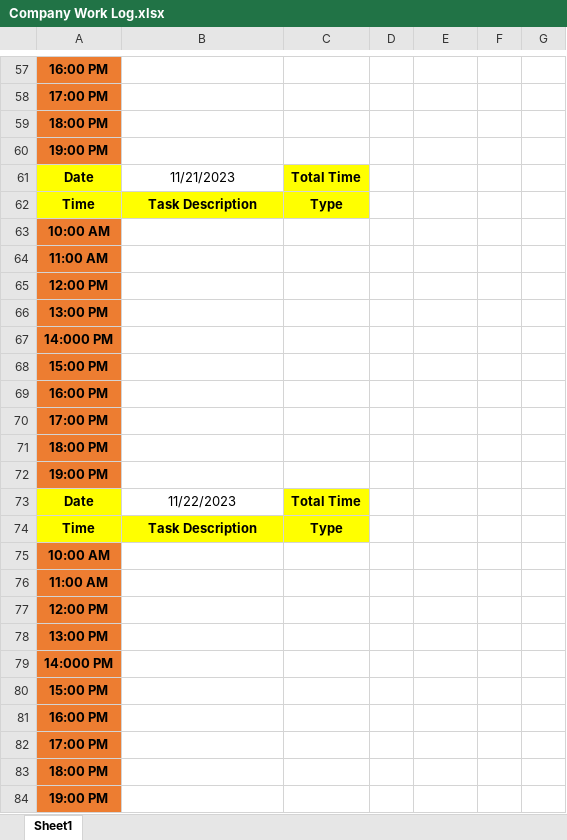
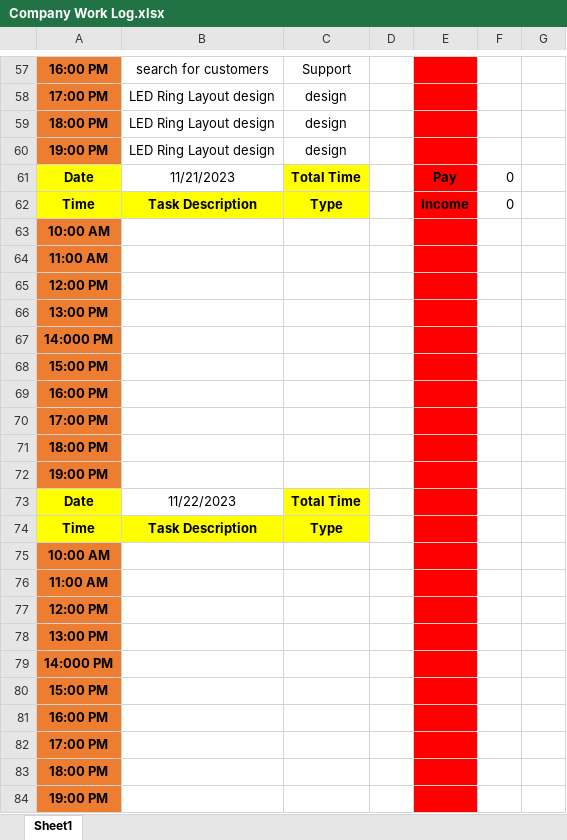
Before and after one commit to Bowen-Zhai/PCB-PLUSONE-LLC, an Excel workbook: Company Work Log.xlsx, sheet Sheet1, drawn as a sheet; only a part is shown, gaps mark what is left out; values as stored, in another font and other column widths than the file's, no borders; the diff covers the shown part only; the diff names each change by its address in the sheet, - before the commit and + after, or states it on an @@ line.

Commit message:
work log 11/20/2023 + income and pay details

```diff
--- a/Company Work Log.xlsx (sheet Sheet1)
+++ b/Company Work Log.xlsx (sheet Sheet1)
-B57: (empty)
+B57: search for customers
-C57: (empty)
+C57: Support
-E57:E84 fill: none
+E57:E84 fill: #FF0000
-B58:B60: (empty)
+B58:B60: LED Ring Layout design
-C58:C60: (empty)
+C58:C60: design
-E61: (empty)
+E61: Pay
-F61:F62: (empty)
+F61:F62: 0
-E62: (empty)
+E62: Income
```
Also changed, not shown: 2 added rows, 2 removed rows, 30 edited cells and cell formats elsewhere in this sheet.
